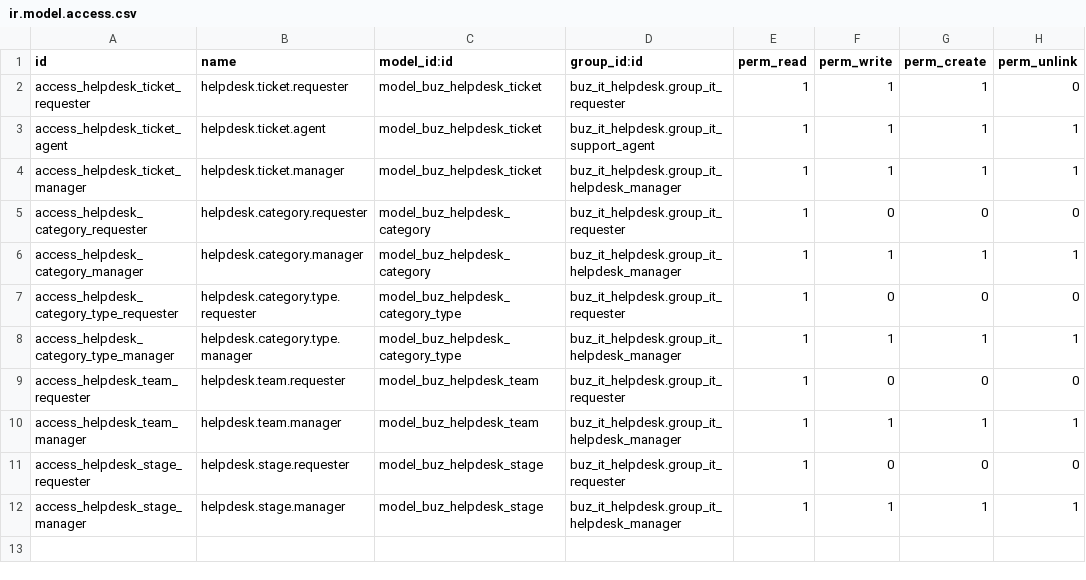
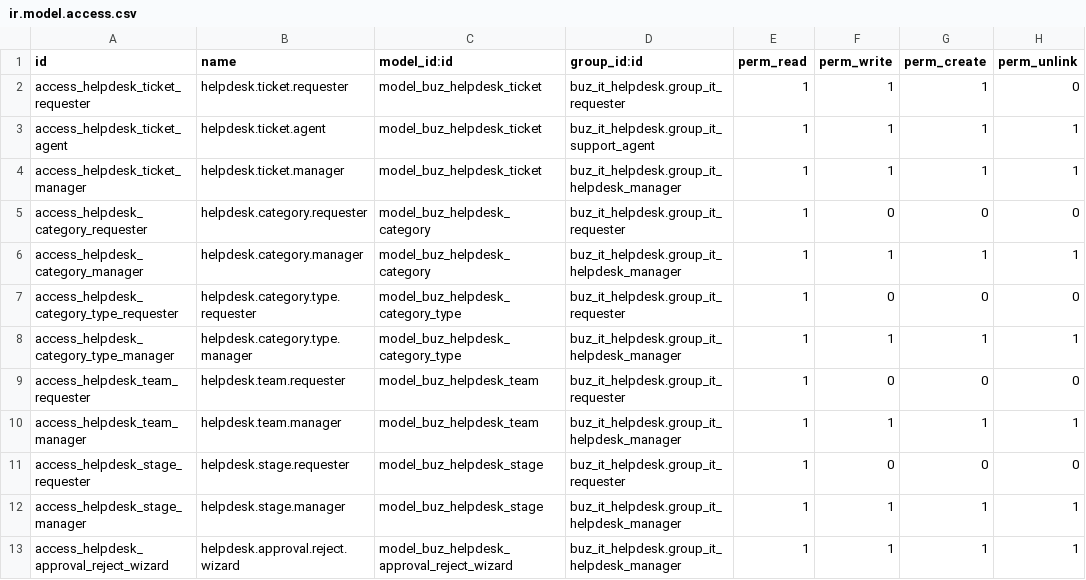
Before and after one commit to apcball/apcball, a CSV file: buz_it_helpdesk/security/ir.model.access.csv, drawn as a sheet.

Commit message:
feat: implement helpdesk approval workflow with rejection handling and UI components

```diff
--- a/buz_it_helpdesk/security/ir.model.access.csv
+++ b/buz_it_helpdesk/security/ir.model.access.csv
@@ -12 +12,2 @@ access_helpdesk_stage_requester,helpdesk.stage.requester,model_buz_helpdesk_stag
 access_helpdesk_stage_manager,helpdesk.stage.manager,model_buz_helpdesk_stage,buz_it_helpdesk.group_it_helpdesk_manager,1,1,1,1
+access_helpdesk_approval_reject_wizard,helpdesk.approval.reject.wizard,model_buz_helpdesk_approval_reject_wizard,buz_it_helpdesk.group_it_helpdesk_manager,1,1,1,1
```
Also changed, not shown: 10 other files.
